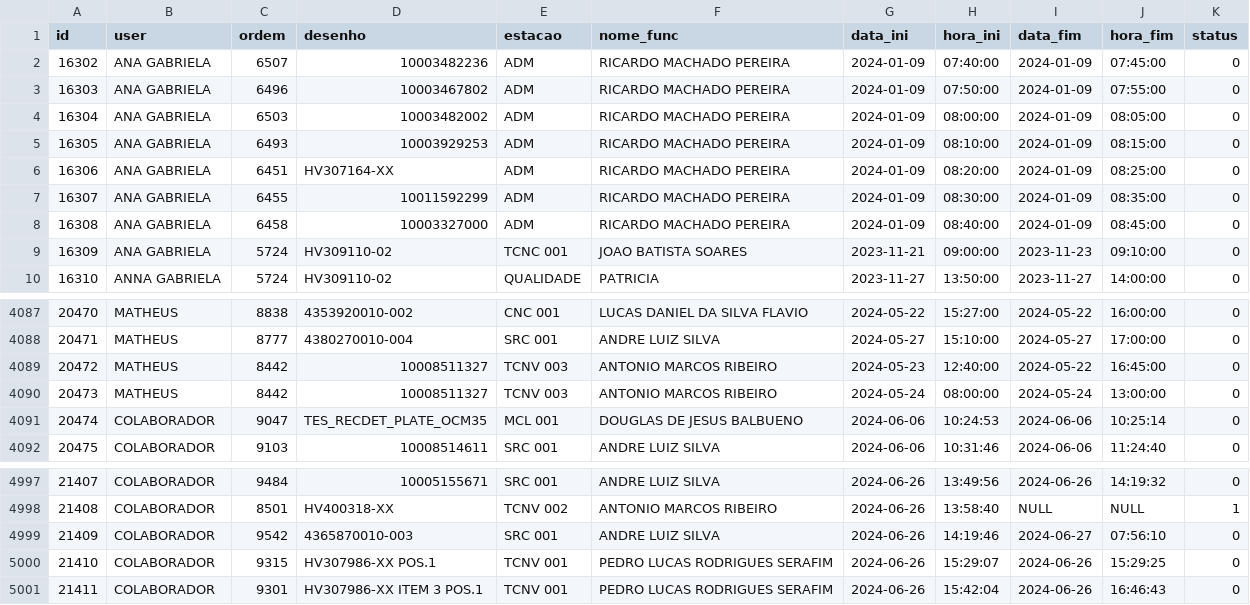
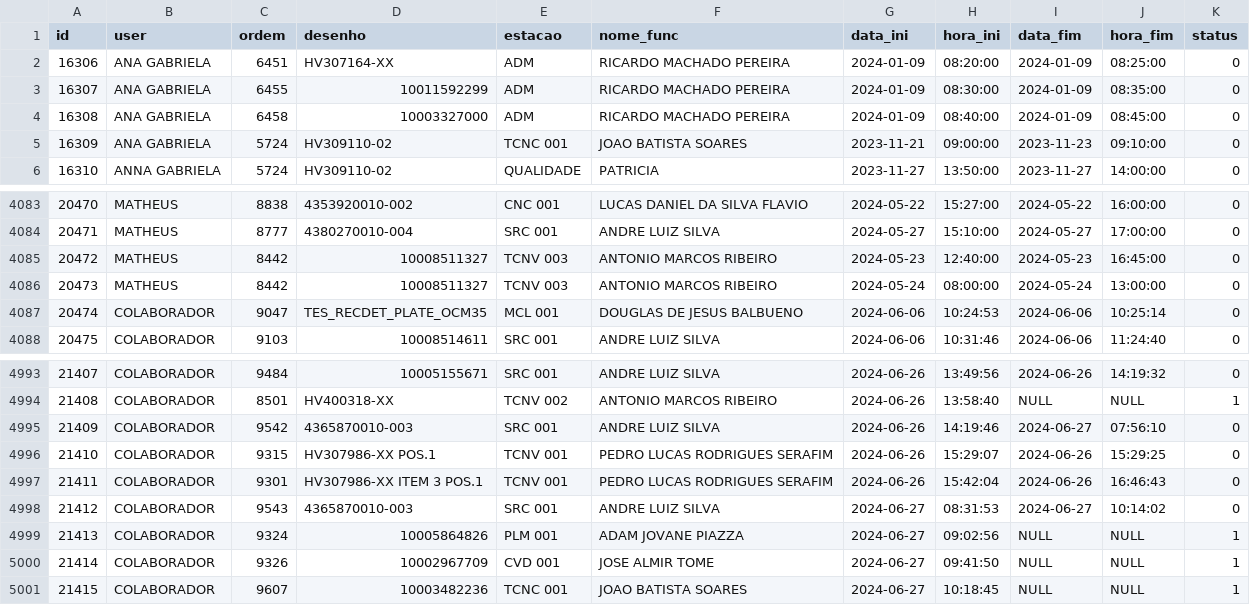
Before and after one commit to MatheusRiosBarcelos/Analise_horas, a CSV file: ordens (4).csv, drawn as a sheet; only a part is shown, gaps mark what is left out.

```diff
--- a/ordens (4).csv
+++ b/ordens (4).csv
@@ -1,6 +1,2 @@
 "id","user","ordem","desenho","estacao","nome_func","data_ini","hora_ini","data_fim","hora_fim","status"
-"16302","ANA GABRIELA","6507","10003482236","ADM","RICARDO MACHADO PEREIRA","2024-01-09","07:40:00","2024-01-09","07:45:00","0"
-"16303","ANA GABRIELA","6496","10003467802","ADM","RICARDO MACHADO PEREIRA","2024-01-09","07:50:00","2024-01-09","07:55:00","0"
-"16304","ANA GABRIELA","6503","10003482002","ADM","RICARDO MACHADO PEREIRA","2024-01-09","08:00:00","2024-01-09","08:05:00","0"
-"16305","ANA GABRIELA","6493","10003929253","ADM","RICARDO MACHADO PEREIRA","2024-01-09","08:10:00","2024-01-09","08:15:00","0"
 "16306","ANA GABRIELA","6451","HV307164-XX","ADM","RICARDO MACHADO PEREIRA","2024-01-09","08:20:00","2024-01-09","08:25:00","0"
@@ -4088,3 +4084,3 @@
 "20471","MATHEUS","8777","4380270010-004","SRC 001","ANDRE LUIZ SILVA	","2024-05-27","15:10:00","2024-05-27","17:00:00","0"
-"20472","MATHEUS","8442","10008511327","TCNV 003","ANTONIO MARCOS RIBEIRO","2024-05-23","12:40:00","2024-05-22","16:45:00","0"
+"20472","MATHEUS","8442","10008511327","TCNV 003","ANTONIO MARCOS RIBEIRO","2024-05-23","12:40:00","2024-05-23","16:45:00","0"
 "20473","MATHEUS","8442","10008511327","TCNV 003","ANTONIO MARCOS RIBEIRO","2024-05-24","08:00:00","2024-05-24","13:00:00","0"
@@ -5001 +4997,5 @@
 "21411","COLABORADOR","9301","HV307986-XX ITEM 3 POS.1","TCNV 001","PEDRO LUCAS RODRIGUES SERAFIM","2024-06-26","15:42:04","2024-06-26","16:46:43","0"
+"21412","COLABORADOR","9543","4365870010-003","SRC 001","ANDRE LUIZ SILVA	","2024-06-27","08:31:53","2024-06-27","10:14:02","0"
+"21413","COLABORADOR","9324","10005864826","PLM 001","ADAM JOVANE PIAZZA","2024-06-27","09:02:56",NULL,NULL,"1"
+"21414","COLABORADOR","9326","10002967709","CVD 001","JOSE ALMIR TOME","2024-06-27","09:41:50",NULL,NULL,"1"
+"21415","COLABORADOR","9607","10003482236","TCNC 001","JOAO BATISTA SOARES","2024-06-27","10:18:45",NULL,NULL,"1"
```
Also changed, not shown: 1 other file.
